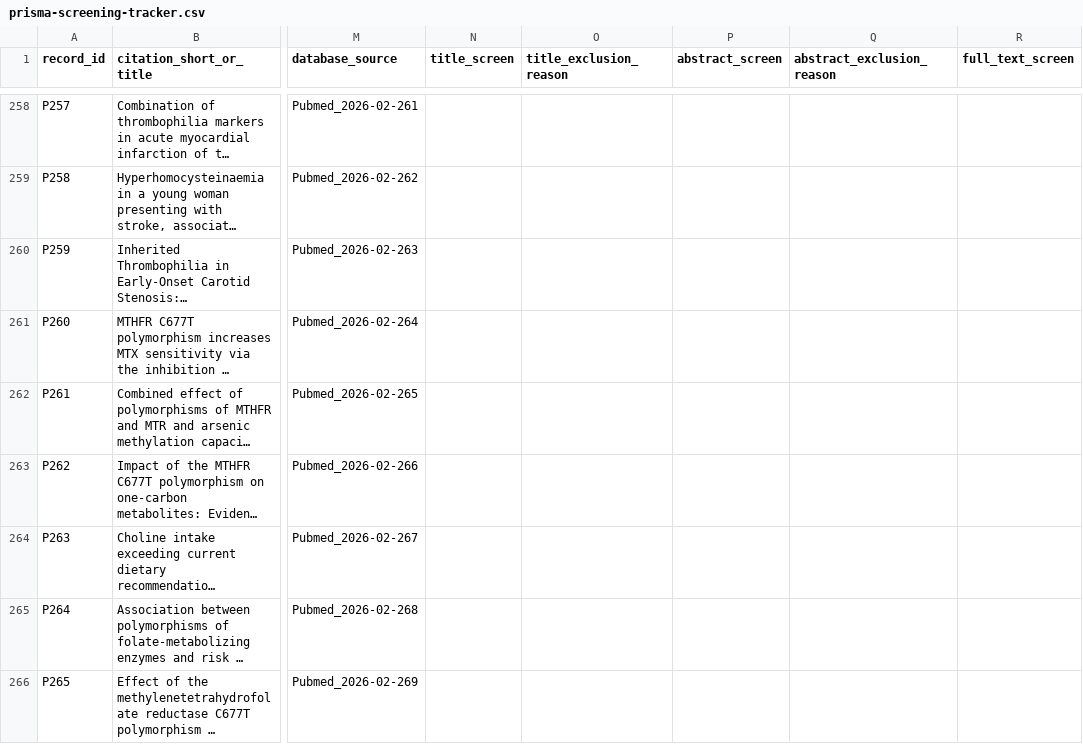
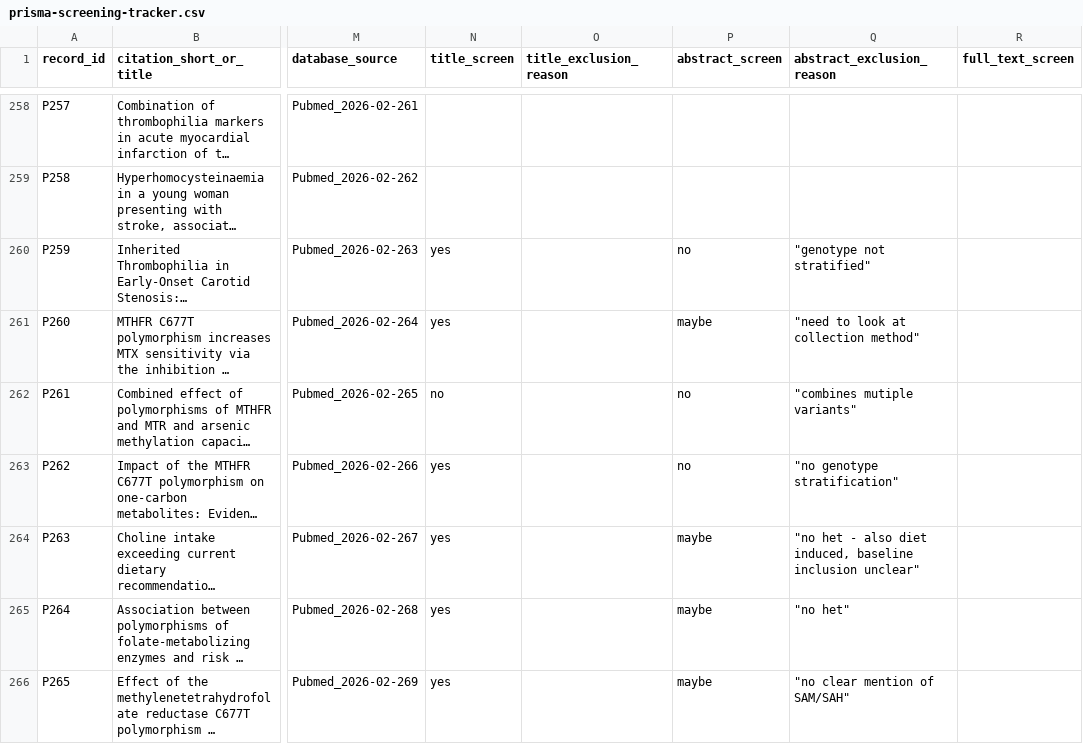
Before and after one commit to colette-osiris/mthfr-fld-capstone, a CSV file: references/part1/prisma-screening-tracker.csv, drawn as a sheet; only a part is shown, gaps mark what is left out; long unchanged cells end in …; the diff covers the shown part only; the diff names each change by its address in the sheet, - before the commit and + after, or states it on an @@ line.

Commit message:
screened searches 2 and 3 results

```diff
--- a/references/part1/prisma-screening-tracker.csv
+++ b/references/part1/prisma-screening-tracker.csv
-N260:N261 (title_screen): (empty)
+N260:N261 (title_screen): yes
-P260 (abstract_screen): (empty)
+P260 (abstract_screen): no
-Q260 (abstract_exclusion_reason): (empty)
+Q260 (abstract_exclusion_reason): "genotype not stratified"
-P261 (abstract_screen): (empty)
+P261 (abstract_screen): maybe
-Q261 (abstract_exclusion_reason): (empty)
+Q261 (abstract_exclusion_reason): "need to look at collection method"
-N262 (title_screen): (empty)
+N262 (title_screen): no
-P262:P263 (abstract_screen): (empty)
+P262:P263 (abstract_screen): no
-Q262 (abstract_exclusion_reason): (empty)
+Q262 (abstract_exclusion_reason): "combines mutiple variants"
-N263:N266 (title_screen): (empty)
+N263:N266 (title_screen): yes
-Q263 (abstract_exclusion_reason): (empty)
+Q263 (abstract_exclusion_reason): "no genotype stratification"
-P264:P266 (abstract_screen): (empty)
+P264:P266 (abstract_screen): maybe
-Q264 (abstract_exclusion_reason): (empty)
+Q264 (abstract_exclusion_reason): "no het - also diet induced, baseline inclusion unclear"
-Q265 (abstract_exclusion_reason): (empty)
+Q265 (abstract_exclusion_reason): "no het"
-Q266 (abstract_exclusion_reason): (empty)
+Q266 (abstract_exclusion_reason): "no clear mention of SAM/SAH"
```
Also changed, not shown: 23 edited cells elsewhere in this file.
